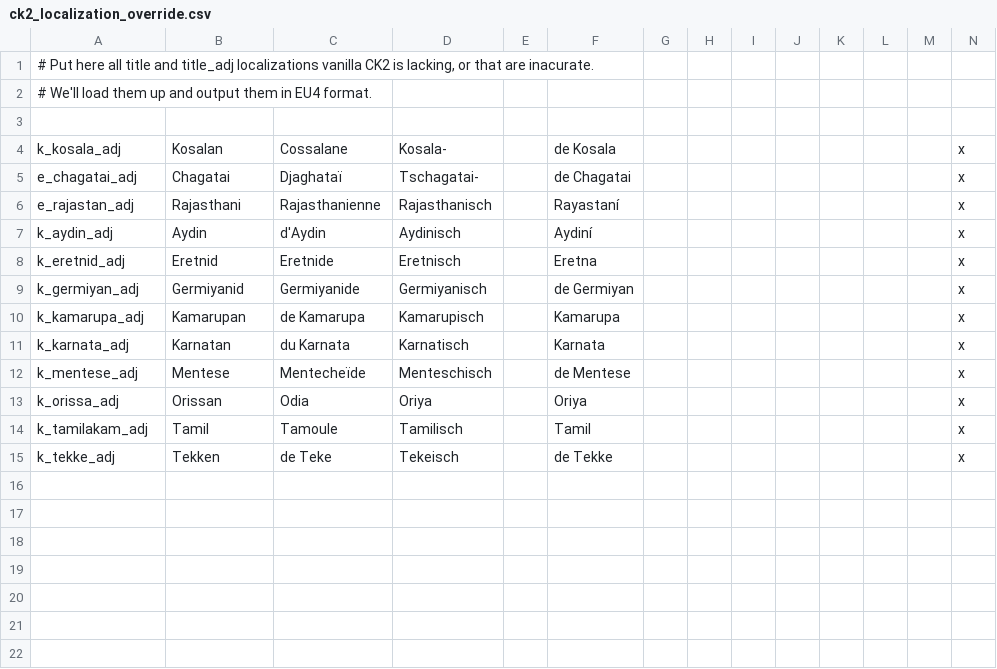
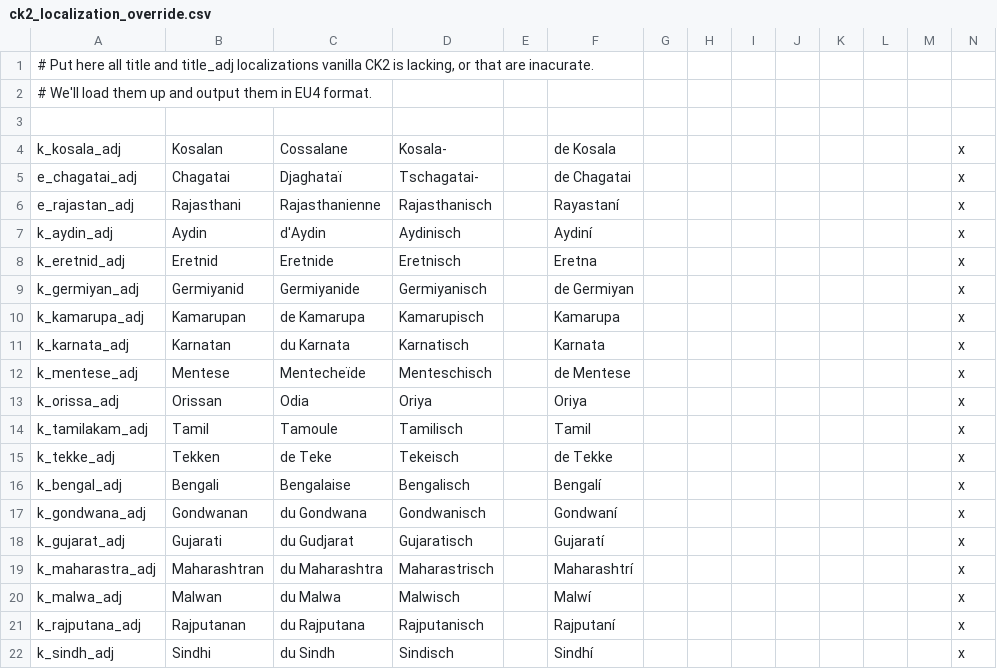
Before and after one commit to ParadoxGameConverters/CK2ToEU4, a CSV file: CK2ToEU4/Data_Files/configurables/ck2_localization_override.csv, drawn as a sheet; the diff names each change by its address in the sheet, - before the commit and + after, or states it on an @@ line.

Commit message:
Update ck2_localization_override.csv

```diff
--- a/CK2ToEU4/Data_Files/configurables/ck2_localization_override.csv
+++ b/CK2ToEU4/Data_Files/configurables/ck2_localization_override.csv
+row 16: k_bengal_adj | Bengali | Bengalaise | Bengalisch |  | Bengalí |  |  |  |  |  |  |  | x
+row 17: k_gondwana_adj | Gondwanan | du Gondwana | Gondwanisch |  | Gondwaní |  |  |  |  |  |  |  | x
+row 18: k_gujarat_adj | Gujarati | du Gudjarat | Gujaratisch |  | Gujaratí |  |  |  |  |  |  |  | x
+row 19: k_maharastra_adj | Maharashtran | du Maharashtra | Maharastrisch |  | Maharashtrí |  |  |  |  |  |  |  | x
+row 20: k_malwa_adj | Malwan | du Malwa | Malwisch |  | Malwí |  |  |  |  |  |  |  | x
+row 21: k_rajputana_adj | Rajputanan | du Rajputana | Rajputanisch |  | Rajputaní |  |  |  |  |  |  |  | x
+row 22: k_sindh_adj | Sindhi | du Sindh | Sindisch |  | Sindhí |  |  |  |  |  |  |  | x
```
